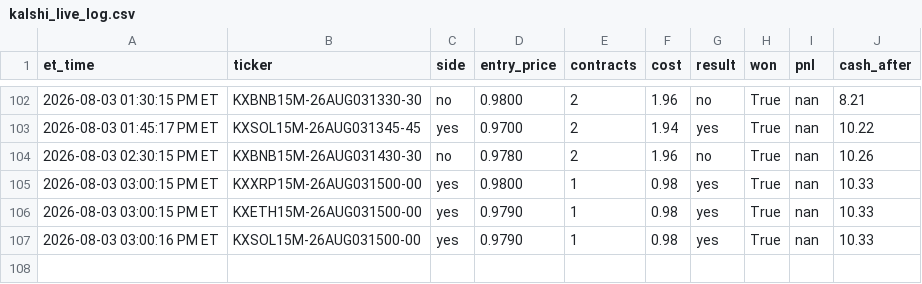
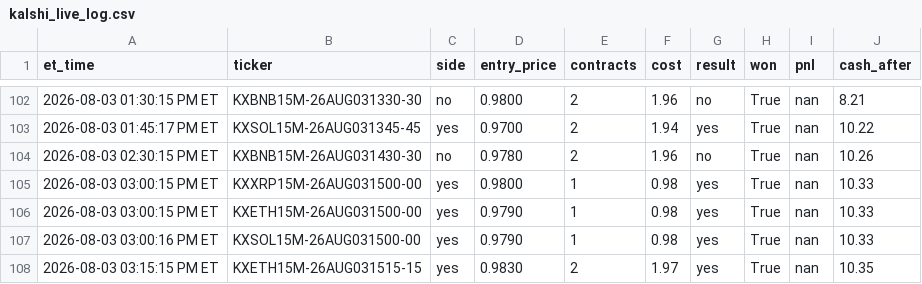
Before and after one commit to nitinjakka/nitinjakka, a CSV file: kalshi_live_log.csv, drawn as a sheet; only a part is shown, gaps mark what is left out; the diff names each change by its address in the sheet, - before the commit and + after, or states it on an @@ line.

Commit message:
live logs 2026-08-03T19:16

```diff
--- a/kalshi_live_log.csv
+++ b/kalshi_live_log.csv
+row 108: 2026-08-03 03:15:15 PM ET | KXETH15M-26AUG031515-15 | yes | 0.9830 | 2 | 1.97 | yes | True | nan | 10.35
```
Also changed, not shown: 2 other files.
